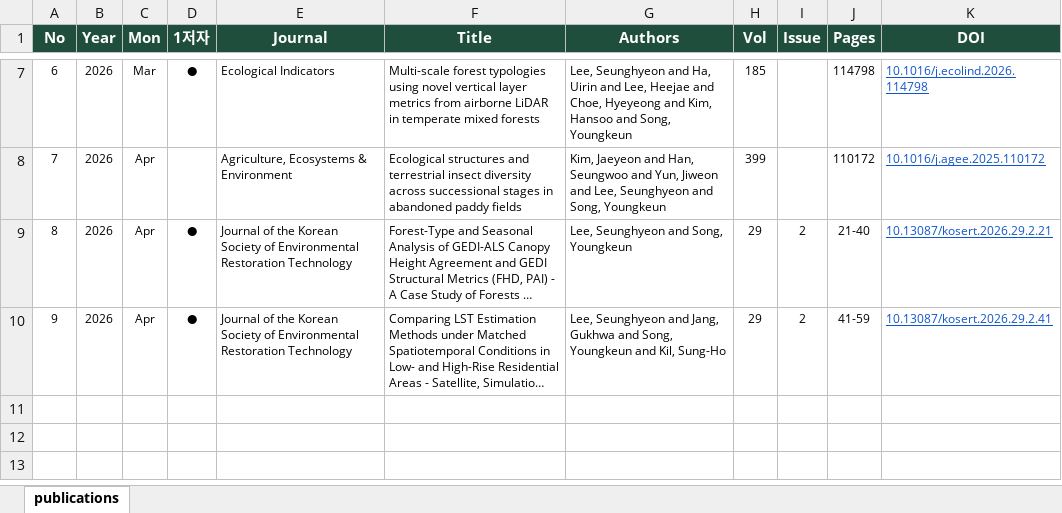
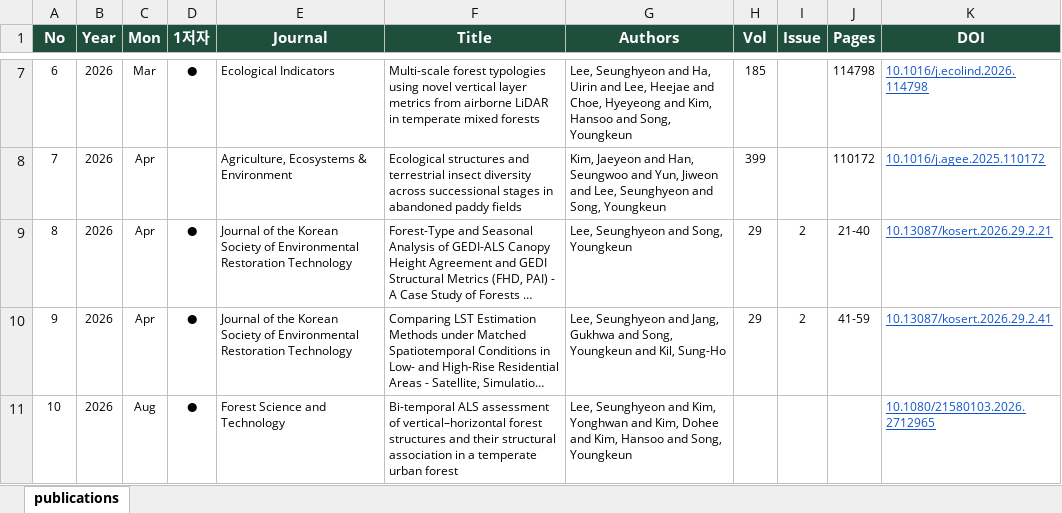
Before and after one commit to shleeclay/shleeclay.github.io, an Excel workbook: cv/citations/publications.xlsx, sheet publications, drawn as a sheet; only a part is shown, gaps mark what is left out; long unchanged cells end in …; values as stored, in another font and other column widths than the file's, no borders; the diff names each change by its address in the sheet, - before the commit and + after, or states it on an @@ line.

Commit message:
add: shleeclay 게재논문 — Bi-temporal ALS forest structures (Forest Science and Technology, 2026, SCI Q2) 게재 반영
- Under Review에서 제거(→4편), Publications id10 추가(웹 카드·CV)
- citation bib(lee2026_fst) 추가·병합, citations.json 재생성
- CV v11 승격·배포 PDF 교체, v10→old/, 기준선 갱신
- 표지 이미지·PDF·figure는 추후 제공 예정

```diff
--- a/cv/citations/publications.xlsx (sheet publications)
+++ b/cv/citations/publications.xlsx (sheet publications)
+row 11: 10 | 2026 | Aug | ● | Forest Science and Technology | Bi-temporal ALS assessment of vertical–horizontal forest structures and their structural association in a temperate urban forest | Lee, Seunghyeon and Kim, Yonghwan and Kim, Dohee and Kim, Hansoo and Song, Youngkeun |  |  |  | 10.1080/21580103.2026.2712965
```
Also changed, not shown: 10 other files.
